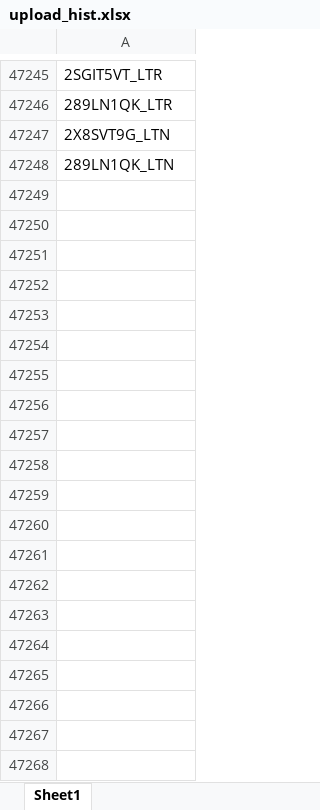
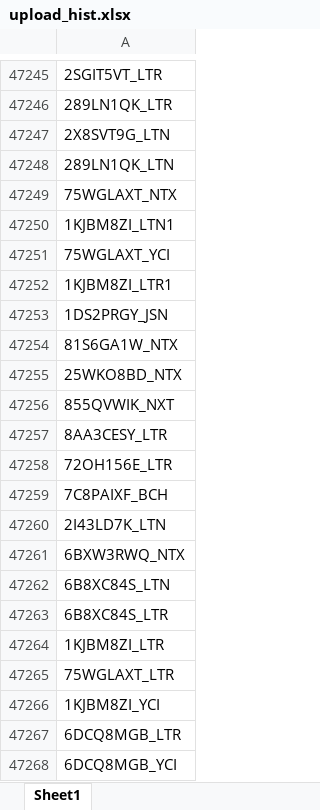
Before and after one commit to duy612/yes4all_invoice, an Excel workbook: upload_hist.xlsx, sheet Sheet1, drawn as a sheet; only a part is shown, gaps mark what is left out; values as stored, in another font and other column widths than the file's, no borders; the diff covers the shown part only; the diff names each change by its address in the sheet, - before the commit and + after, or states it on an @@ line.

```diff
--- a/upload_hist.xlsx (sheet Sheet1)
+++ b/upload_hist.xlsx (sheet Sheet1)
+row 47249: 75WGLAXT_NTX
+row 47250: 1KJBM8ZI_LTN1
+row 47251: 75WGLAXT_YCI
+row 47252: 1KJBM8ZI_LTR1
+row 47253: 1DS2PRGY_JSN
+row 47254: 81S6GA1W_NTX
+row 47255: 25WKO8BD_NTX
+row 47256: 855QVWIK_NXT
+row 47257: 8AA3CESY_LTR
+row 47258: 72OH156E_LTR
+row 47259: 7C8PAIXF_BCH
+row 47260: 2I43LD7K_LTN
+row 47261: 6BXW3RWQ_NTX
+row 47262: 6B8XC84S_LTN
+row 47263: 6B8XC84S_LTR
+row 47264: 1KJBM8ZI_LTR
+row 47265: 75WGLAXT_LTR
+row 47266: 1KJBM8ZI_YCI
+row 47267: 6DCQ8MGB_LTR
+row 47268: 6DCQ8MGB_YCI
```
Also changed, not shown: 1148 added rows elsewhere in this sheet, master_inter.xlsx, master_usa.xlsx, 1 other file.
